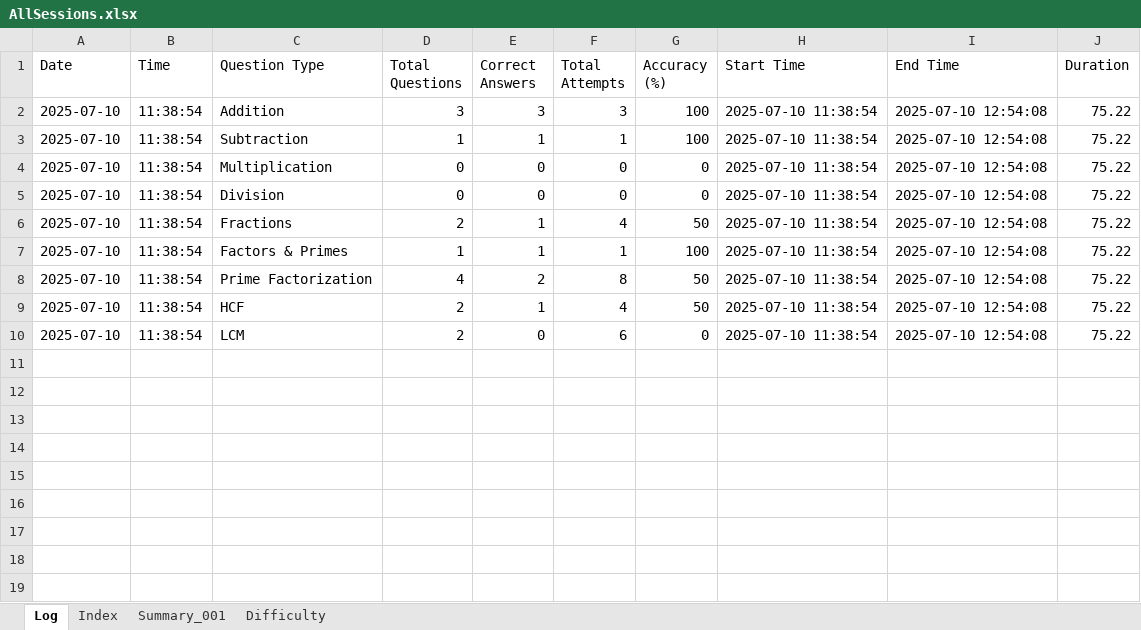
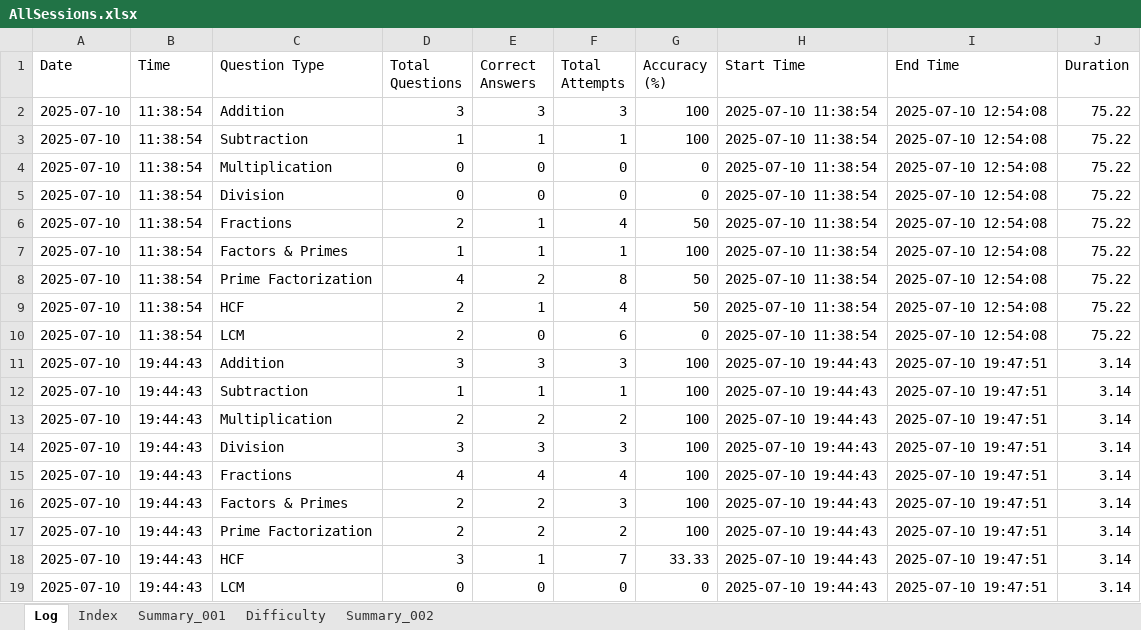
Before and after one commit to vije1711/Pihu_Math, an Excel workbook: 0 Worksheets/AllSessions.xlsx, sheet Log, drawn as a sheet; values as stored, in another font and other column widths than the file's, no borders; the diff names each change by its address in the sheet, - before the commit and + after, or states it on an @@ line.

```diff
--- a/0 Worksheets/AllSessions.xlsx (sheet Log)
+++ b/0 Worksheets/AllSessions.xlsx (sheet Log)
+sheet tab: Summary_002
+row 11: 2025-07-10 | 19:44:43 | Addition | 3 | 3 | 3 | 100 | 2025-07-10 19:44:43 | 2025-07-10 19:47:51 | 3.14
+row 12: 2025-07-10 | 19:44:43 | Subtraction | 1 | 1 | 1 | 100 | 2025-07-10 19:44:43 | 2025-07-10 19:47:51 | 3.14
+row 13: 2025-07-10 | 19:44:43 | Multiplication | 2 | 2 | 2 | 100 | 2025-07-10 19:44:43 | 2025-07-10 19:47:51 | 3.14
+row 14: 2025-07-10 | 19:44:43 | Division | 3 | 3 | 3 | 100 | 2025-07-10 19:44:43 | 2025-07-10 19:47:51 | 3.14
+row 15: 2025-07-10 | 19:44:43 | Fractions | 4 | 4 | 4 | 100 | 2025-07-10 19:44:43 | 2025-07-10 19:47:51 | 3.14
+row 16: 2025-07-10 | 19:44:43 | Factors & Primes | 2 | 2 | 3 | 100 | 2025-07-10 19:44:43 | 2025-07-10 19:47:51 | 3.14
+row 17: 2025-07-10 | 19:44:43 | Prime Factorization | 2 | 2 | 2 | 100 | 2025-07-10 19:44:43 | 2025-07-10 19:47:51 | 3.14
+row 18: 2025-07-10 | 19:44:43 | HCF | 3 | 1 | 7 | 33.33 | 2025-07-10 19:44:43 | 2025-07-10 19:47:51 | 3.14
+row 19: 2025-07-10 | 19:44:43 | LCM | 0 | 0 | 0 | 0 | 2025-07-10 19:44:43 | 2025-07-10 19:47:51 | 3.14
```
Also changed, not shown: sheet Difficulty, sheet Index, 1 other file.
